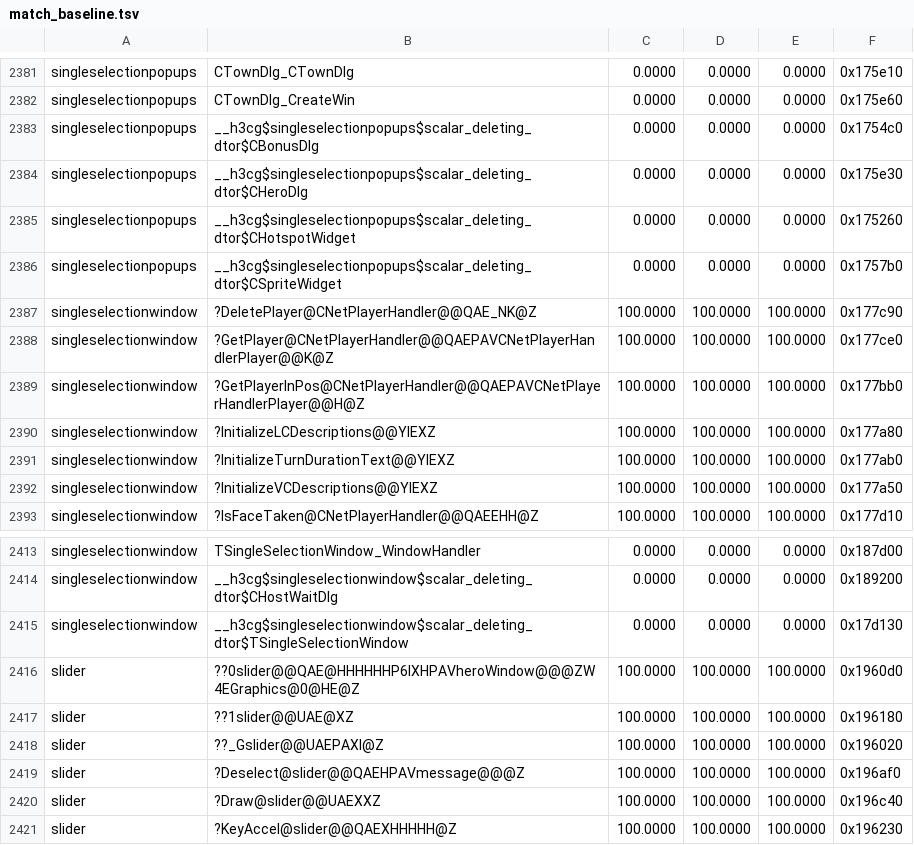
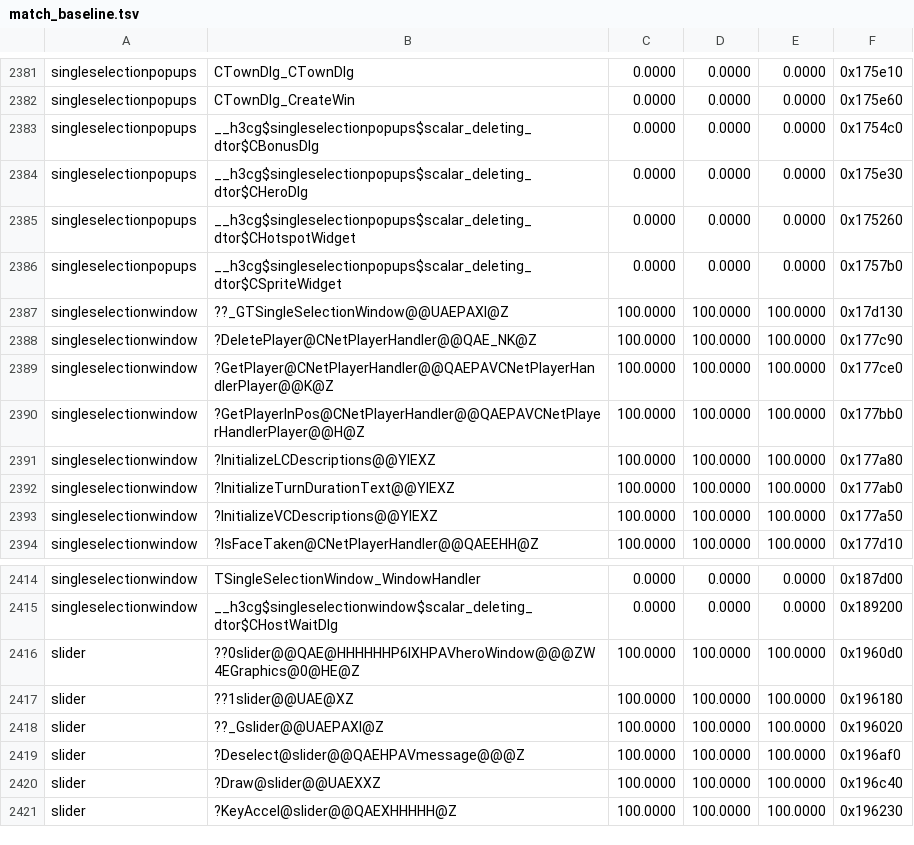
Before and after one commit to sushi-shi/homm3-decomp, a TSV file: config/match_baseline.tsv, drawn as a sheet; only a part is shown, gaps mark what is left out; removed rows and columns are numbered as before the commit, all else as after; the diff names each change by its address in the sheet, - before the commit and + after, or states it on an @@ line.

```diff
--- a/config/match_baseline.tsv
+++ b/config/match_baseline.tsv
+row 2387: singleselectionwindow | ??_GTSingleSelectionWindow@@UAEPAXI@Z | 100.0000 | 100.0000 | 100.0000 | 0x17d130
-row 2415: singleselectionwindow | __h3cg$singleselectionwindow$scalar_deleting_dtor$TSingleSelectionWindow | 0.0000 | 0.0000 | 0.0000 | 0x17d130
```
Also changed, not shown: 2 other files.
